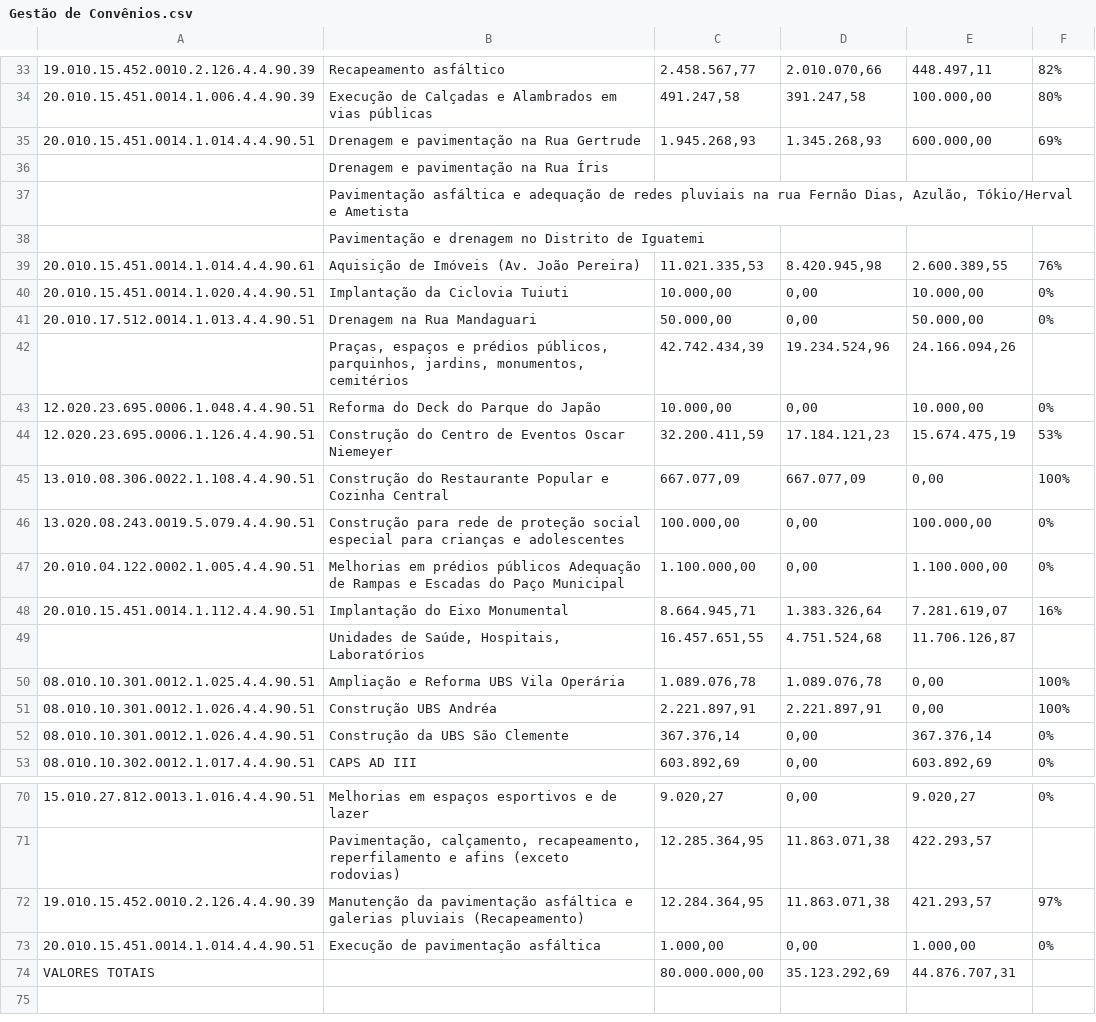
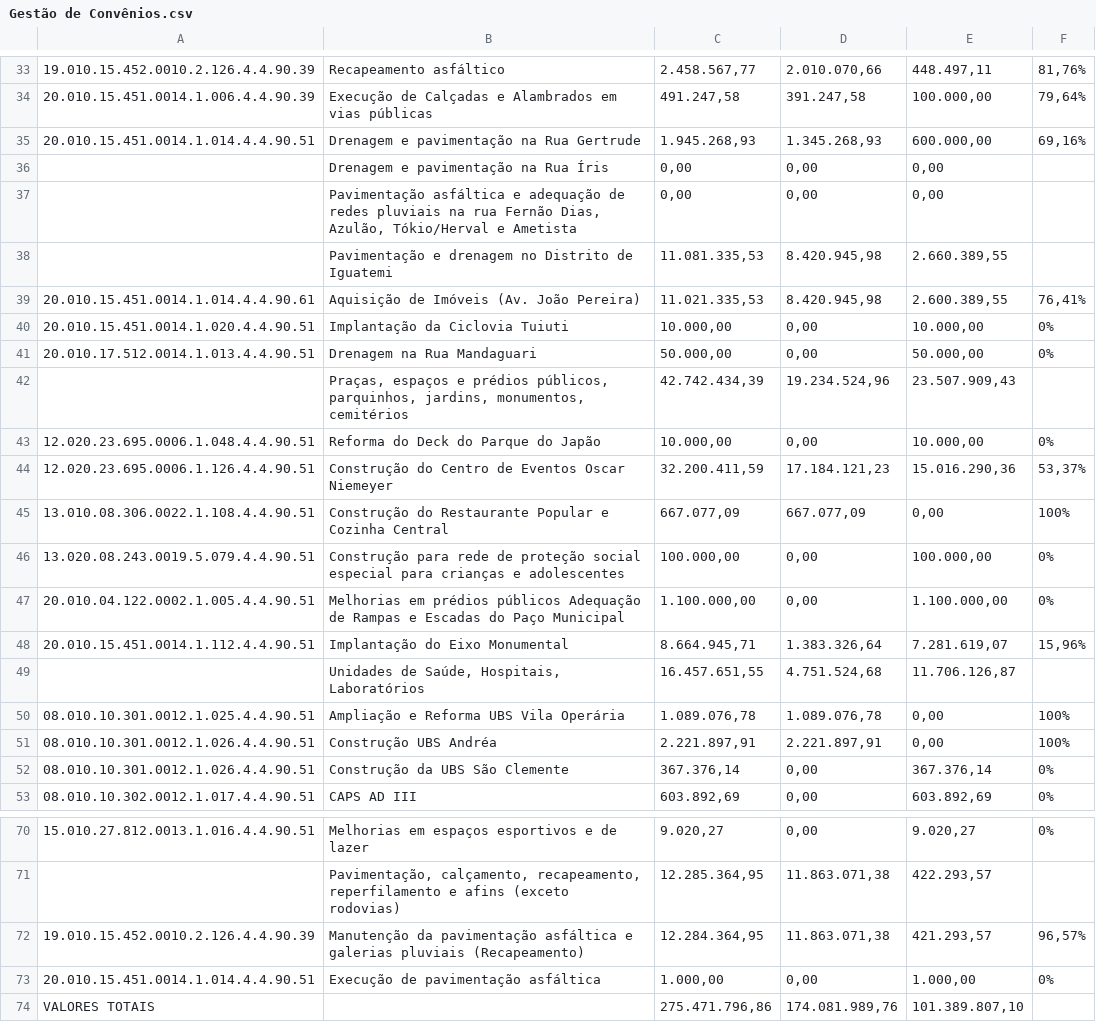
Before and after one commit to controleconveniosmaringa-a11y/controle-emendas, a CSV file: Gestão de Convênios.csv, drawn as a sheet; only a part is shown, gaps mark what is left out; removed rows and columns are numbered as before the commit, all else as after; the diff covers the shown part only; the diff names each change by its address in the sheet, - before the commit and + after, or states it on an @@ line.

```diff
--- a/Gestão de Convênios.csv
+++ b/Gestão de Convênios.csv
-F33: 82%
+F33: 81,76%
-F34: 80%
+F34: 79,64%
-F35: 69%
+F35: 69,16%
-row 36:  | Drenagem e pavimentação na Rua Íris
-row 37:  | Pavimentação asfáltica e adequação de redes pluviais na rua Fernão Dias, Azulão, Tókio/Herval e Ametista
-row 38:  | Pavimentação e drenagem no Distrito de Iguatemi
+row 36:  | Drenagem e pavimentação na Rua Íris | 0,00 | 0,00 | 0,00
+row 37:  | Pavimentação asfáltica e adequação de redes pluviais na rua Fernão Dias, Azulão, Tókio/Herval e Ametista | 0,00 | 0,00 | 0,00
+row 38:  | Pavimentação e drenagem no Distrito de Iguatemi | 11.081.335,53 | 8.420.945,98 | 2.660.389,55
-F39: 76%
+F39: 76,41%
-E42: 24.166.094,26
+E42: 23.507.909,43
-E44: 15.674.475,19
+E44: 15.016.290,36
-F44: 53%
+F44: 53,37%
-F48: 16%
+F48: 15,96%
-F72: 97%
+F72: 96,57%
-C74: 80.000.000,00
+C74: 275.471.796,86
-D74: 35.123.292,69
+D74: 174.081.989,76
-E74: 44.876.707,31
+E74: 101.389.807,10
```
Also changed, not shown: 15 added rows, 15 removed rows and 18 edited cells elsewhere in this file.
